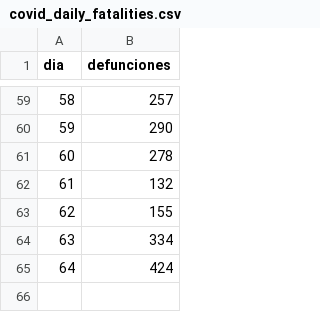
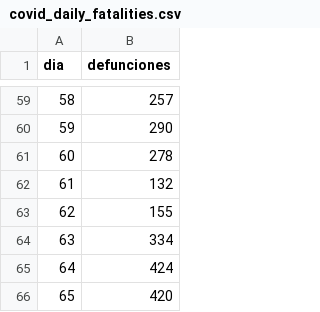
Before and after one commit to maybje/covid_19, a CSV file: datos/covid_daily_fatalities.csv, drawn as a sheet; only a part is shown, gaps mark what is left out; the diff names each change by its address in the sheet, - before the commit and + after, or states it on an @@ line.

Commit message:
Update covid_daily_fatalities.csv

```diff
--- a/datos/covid_daily_fatalities.csv
+++ b/datos/covid_daily_fatalities.csv
+row 66: 65 | 420
```
